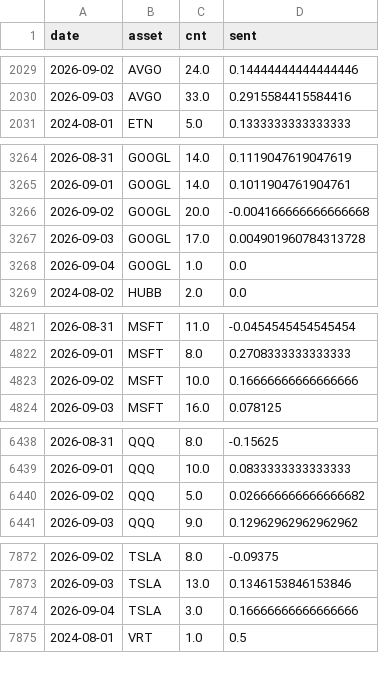
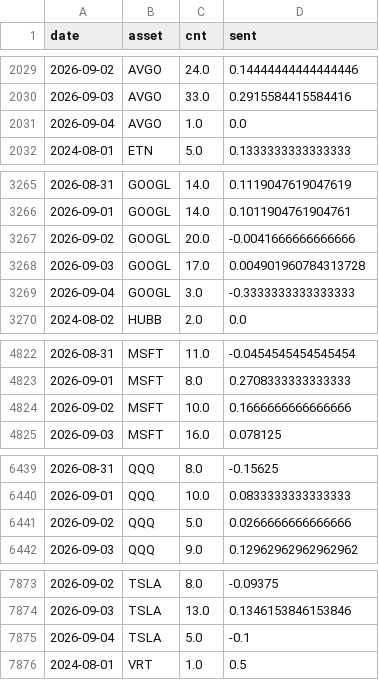
Before and after one commit to Frankestain12/graphfinance, a CSV file: data_store/news_daily.csv, drawn as a sheet; only a part is shown, gaps mark what is left out; the diff covers the shown part only.

```diff
--- a/data_store/news_daily.csv
+++ b/data_store/news_daily.csv
@@ -2030,2 +2030,3 @@ date,asset,cnt,sent
 2026-09-03,AVGO,33.0,0.2915584415584416
+2026-09-04,AVGO,1.0,0.0
 2024-08-01,ETN,5.0,0.1333333333333333
@@ -3265,5 +3266,5 @@ date,asset,cnt,sent
 2026-09-01,GOOGL,14.0,0.1011904761904761
-2026-09-02,GOOGL,20.0,-0.004166666666666668
+2026-09-02,GOOGL,20.0,-0.0041666666666666
 2026-09-03,GOOGL,17.0,0.004901960784313728
-2026-09-04,GOOGL,1.0,0.0
+2026-09-04,GOOGL,3.0,-0.3333333333333333
 2024-08-02,HUBB,2.0,0.0
@@ -4822,3 +4823,3 @@ date,asset,cnt,sent
 2026-09-01,MSFT,8.0,0.2708333333333333
-2026-09-02,MSFT,10.0,0.16666666666666666
+2026-09-02,MSFT,10.0,0.1666666666666666
 2026-09-03,MSFT,16.0,0.078125
@@ -6439,3 +6440,3 @@ date,asset,cnt,sent
 2026-09-01,QQQ,10.0,0.0833333333333333
-2026-09-02,QQQ,5.0,0.026666666666666682
+2026-09-02,QQQ,5.0,0.0266666666666666
 2026-09-03,QQQ,9.0,0.12962962962962962
@@ -7873,3 +7874,3 @@ date,asset,cnt,sent
 2026-09-03,TSLA,13.0,0.1346153846153846
-2026-09-04,TSLA,3.0,0.16666666666666666
+2026-09-04,TSLA,5.0,-0.1
 2024-08-01,VRT,1.0,0.5
```
Also changed, not shown: 1 edited cell elsewhere in this file, data_store/ledger.csv, data_store/rolling_hit.csv, 16 other files.
